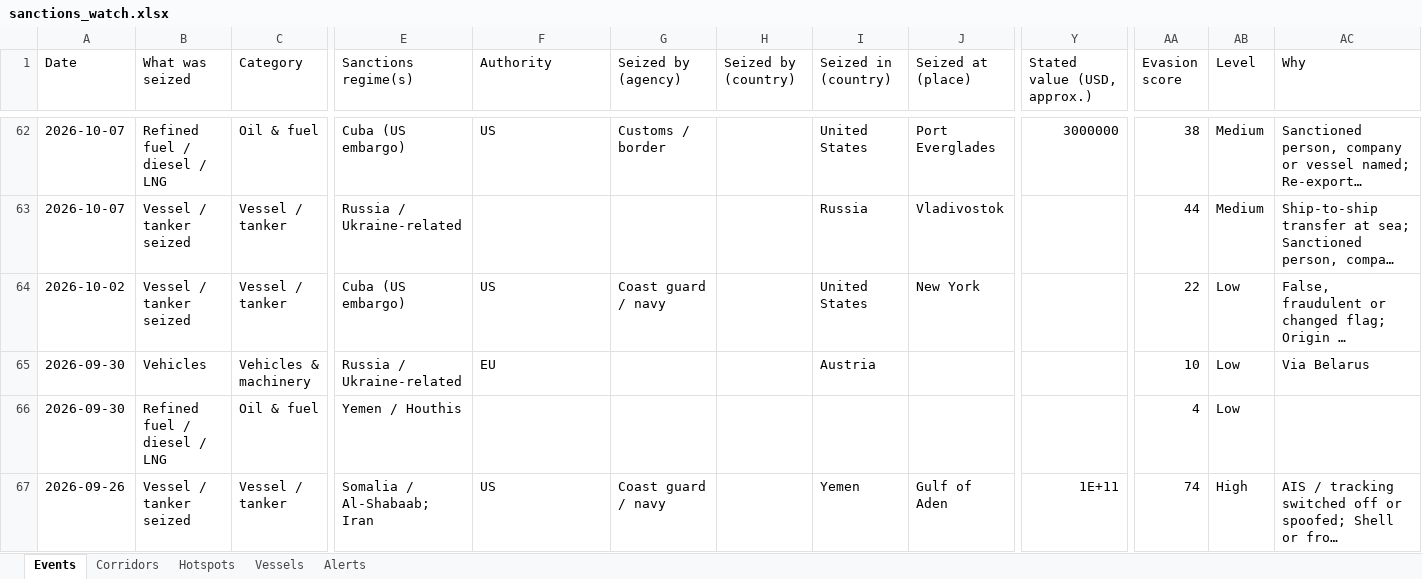
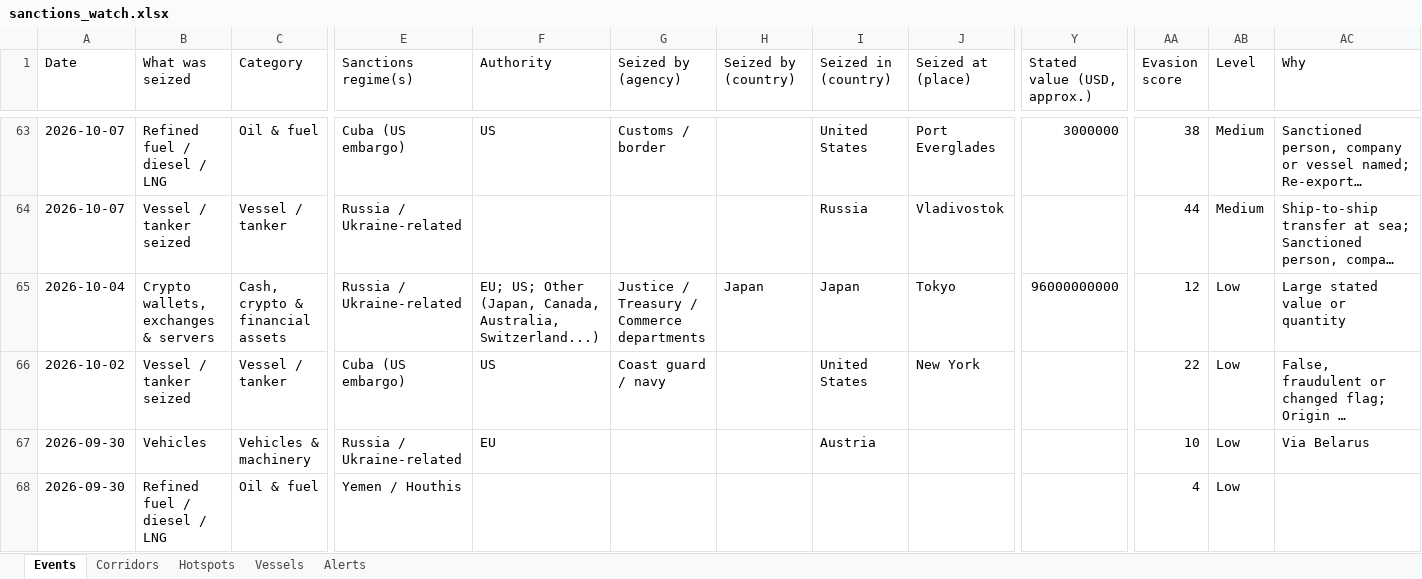
Before and after one commit to eduaresco-ctrl/Global-Sanctions-Watchlist-Control, an Excel workbook: docs/sanctions_watch.xlsx, sheet Events, drawn as a sheet; only a part is shown, gaps mark what is left out; the shorter side is filled out with more unchanged rows; long unchanged cells end in …; values as stored, in another font and other column widths than the file's, no borders; rows hold the shown columns only; the diff covers the shown part only; the diff names each change by its address in the sheet, - before the commit and + after, or states it on an @@ line.

```diff
--- a/docs/sanctions_watch.xlsx (sheet Events)
+++ b/docs/sanctions_watch.xlsx (sheet Events)
+row 65: 2026-10-04 | Crypto wallets, exchanges & servers | Cash, crypto & financial assets | Russia / Ukraine-related | EU; US; Other (Japan, Canada, Australia, Switzerland...) | Justice / Treasury / Commerce departments | Japan | Japan | Tokyo | 96000000000 | 12 | Low | Large stated value or quantity
```
Also changed, not shown: 6 added rows and 6 edited cells elsewhere in this sheet, sheet Hotspots, sheet Corridors, sheet Vessels, 3 other files.
